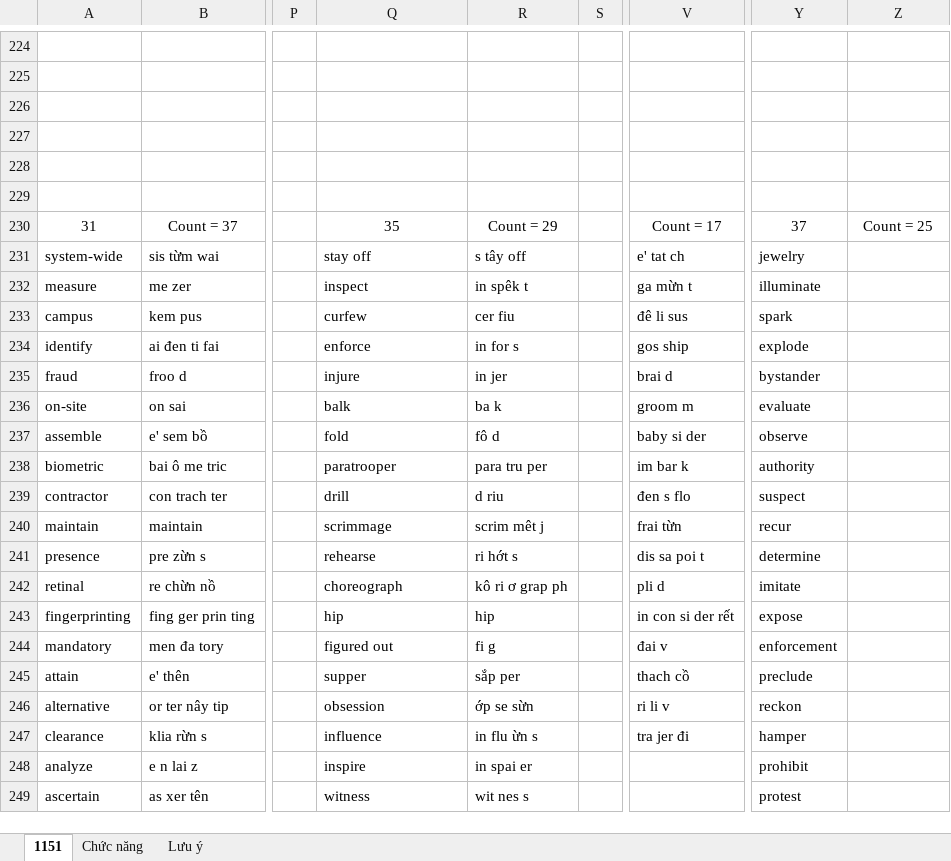
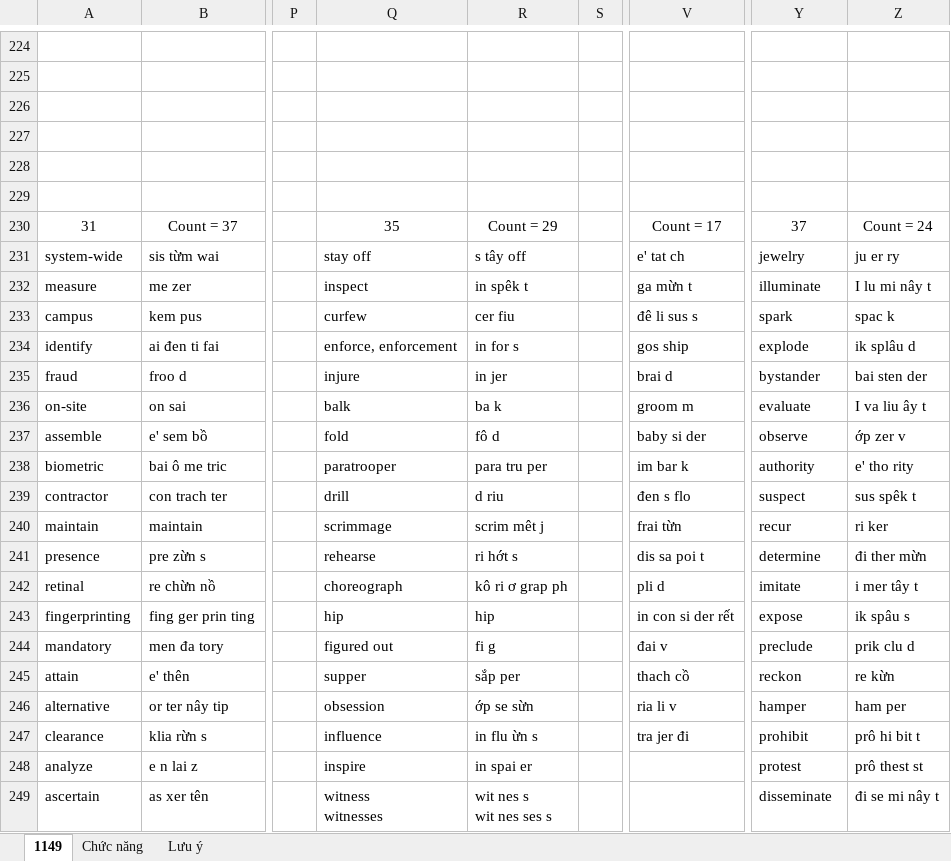
Before and after one commit to thaidh-dev/Engrisk, an Excel workbook: Nháp.xlsm, sheet 1149, drawn as a sheet; only a part is shown, gaps mark what is left out; values as stored, in another font and other column widths than the file's, no borders; ↵ is a line break in a cell; the diff covers the shown part only; the diff names each change by its address in the sheet, - before the commit and + after, or states it on an @@ line.

Commit message:
01-08-2021 11:33:32

```diff
--- a/Nháp.xlsm (sheet 1149)
+++ b/Nháp.xlsm (sheet 1149)
-sheet tab: 1151
+sheet tab: 1149
-Z230: Count = 25
+Z230: Count = 24
-Z231: (empty)
+Z231: ju er ry
-Z232: (empty)
+Z232: I lu mi nây t
-V233: đê li sus
+V233: đê li sus s
-Z233: (empty)
+Z233: spac k
-Q234: enforce
+Q234: enforce, enforcement
-Z234: (empty)
+Z234: ik splâu d
-Z235: (empty)
+Z235: bai sten der
-Z236: (empty)
+Z236: I va liu ây t
-Z237: (empty)
+Z237: ớp zer v
-Z238: (empty)
+Z238: e' tho rity
-Z239: (empty)
+Z239: sus spêk t
-Z240: (empty)
+Z240: ri ker
-Z241: (empty)
+Z241: đi ther mừn
-Z242: (empty)
+Z242: i mer tây t
-Z243: (empty)
+Z243: ik spâu s
-Y244: enforcement
+Y244: preclude
-Z244: (empty)
+Z244: prik clu d
-Y245: preclude
+Y245: reckon
-Z245: (empty)
+Z245: re kừn
-V246: ri li v
+V246: ria li v
-Y246: reckon
+Y246: hamper
-Z246: (empty)
+Z246: ham per
-Y247: hamper
+Y247: prohibit
-Z247: (empty)
+Z247: prô hi bit t
-Y248: prohibit
+Y248: protest
-Z248: (empty)
+Z248: prô thest st
-Q249: witness
+Q249: witness ↵ witnesses
-R249: wit nes s
+R249: wit nes s ↵ wit nes ses s
-Y249: protest
+Y249: disseminate
-Z249: (empty)
+Z249: đi se mi nây t
```
Also changed, not shown: 38 edited cells elsewhere in this sheet.
